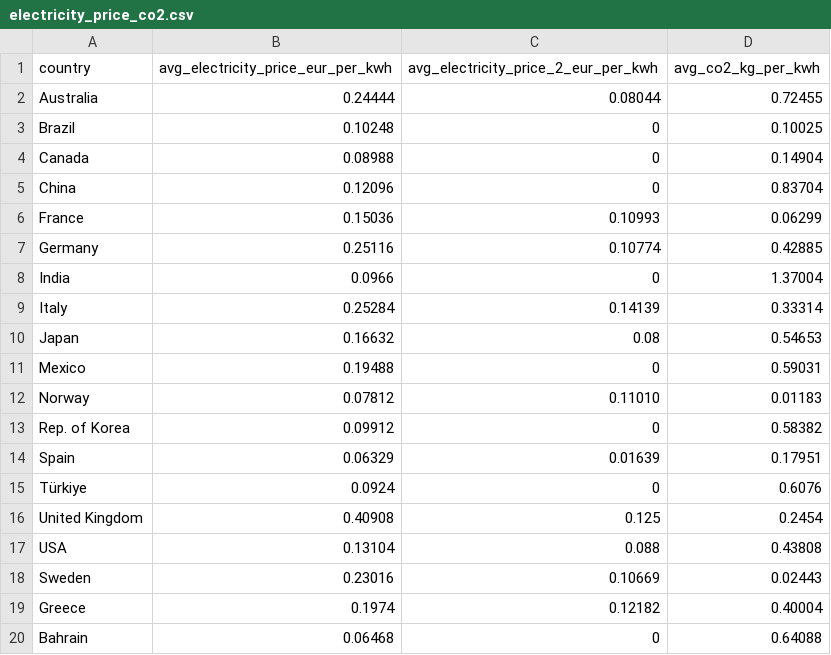
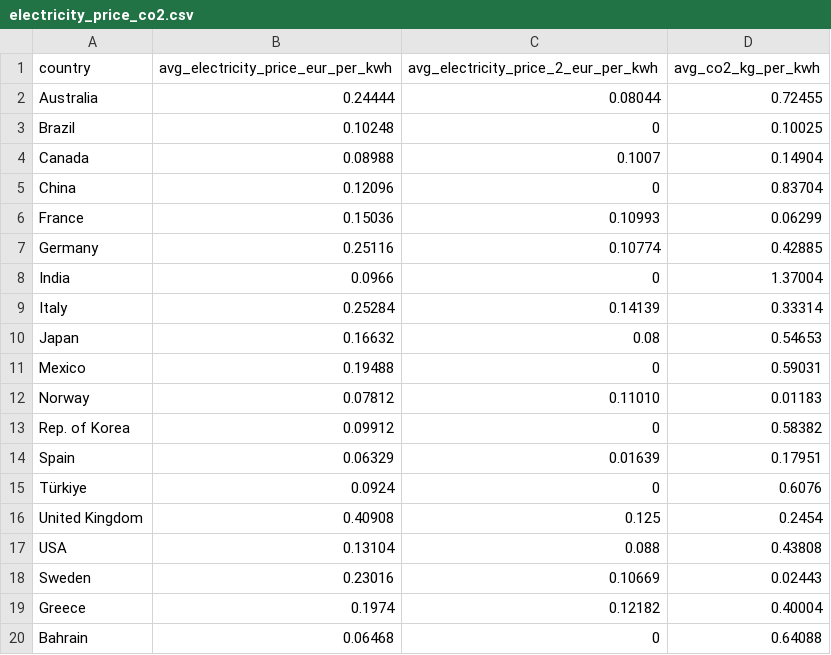
Before and after one commit to oroinbelt/aluminium-model, a CSV file: data/electricity_price_co2.csv, drawn as a sheet.

Commit message:
Update electricity_price_co2.csv

```diff
--- a/data/electricity_price_co2.csv
+++ b/data/electricity_price_co2.csv
@@ -3,3 +3,3 @@ Australia,0.24444,0.08044,0.72455
 Brazil,0.10248,0,0.10025
-Canada,0.08988,0,0.14904
+Canada,0.08988,0.1007,0.14904
 China,0.12096,0,0.83704
```
